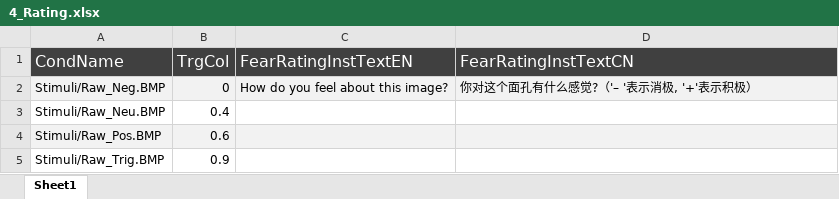
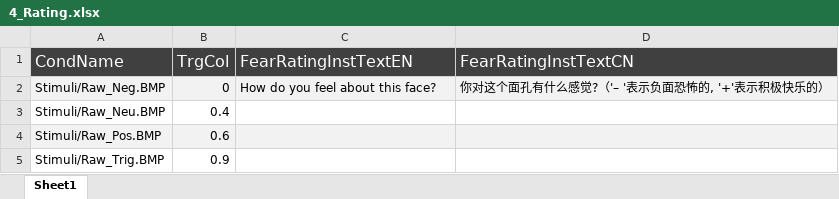
Before and after one commit to faissalshrf/threat-conditioning-and-extinction-task, an Excel workbook: 4_Rating.xlsx, sheet Sheet1, drawn as a sheet; values as stored, in another font and other column widths than the file's, no borders; the diff names each change by its address in the sheet, - before the commit and + after, or states it on an @@ line.

```diff
--- a/4_Rating.xlsx (sheet Sheet1)
+++ b/4_Rating.xlsx (sheet Sheet1)
-C2 (FearRatingInstTextEN): How do you feel about this image?
+C2 (FearRatingInstTextEN): How do you feel about this face?
-D2 (FearRatingInstTextCN): 你对这个面孔有什么感觉?（'– '表示消极, '+'表示积极）
+D2 (FearRatingInstTextCN): 你对这个面孔有什么感觉?（'– '表示负面恐怖的, '+'表示积极快乐的）
```
Also changed, not shown: 0_Instructions.xlsx, 27 other files.
